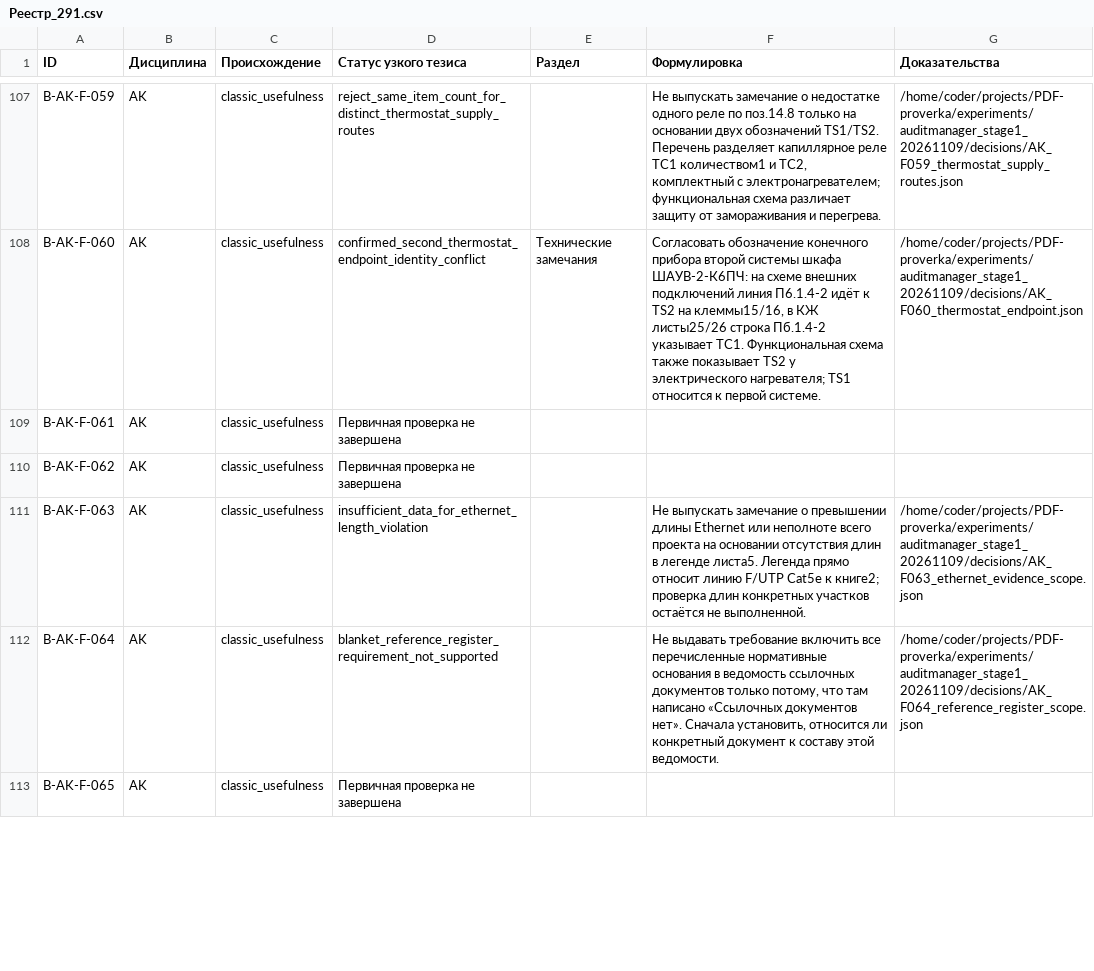
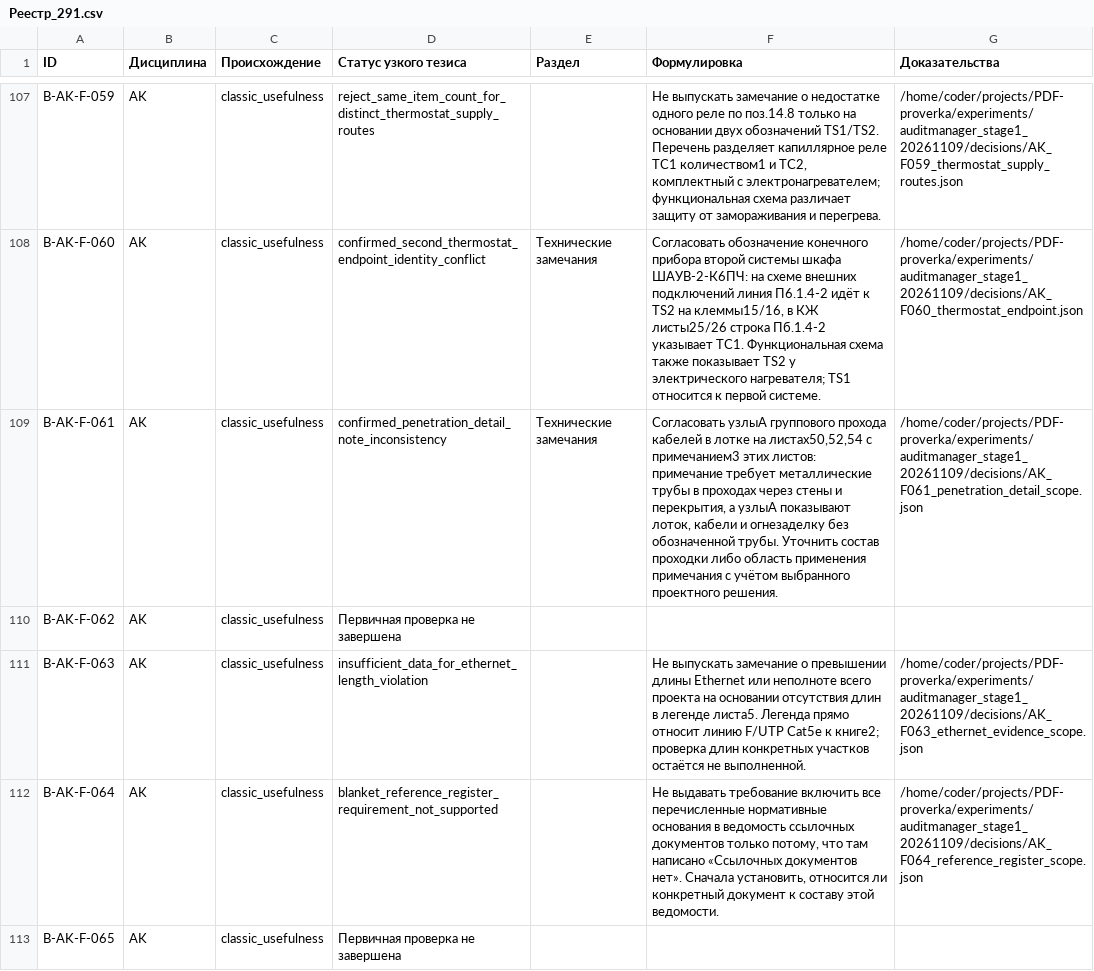
Before and after one commit to SU10KAZ/PDF-proverka, a CSV file: experiments/auditmanager_stage1_20261109/consolidated/Реестр_291.csv, drawn as a sheet; only a part is shown, gaps mark what is left out.

```diff
--- a/experiments/auditmanager_stage1_20261109/consolidated/Реестр_291.csv
+++ b/experiments/auditmanager_stage1_20261109/consolidated/Реестр_291.csv
@@ -108,3 +108,3 @@ B-AK-F-059,AK,classic_usefulness,reject_same_item_count_for_distinct_thermostat_
 B-AK-F-060,AK,classic_usefulness,confirmed_second_thermostat_endpoint_identity_conflict,Технические замечания,"Согласовать обозначение конечного прибора второй системы шкафа ШАУВ-2-К6ПЧ: на схеме внешних подключений линия П6.1.4-2 идёт к TS2 на клеммы15/16, в КЖ листы25/26 строка Пб.1.4-2 указывает ТС1. Функциональная схема также показывает TS2 у электрического нагревателя; TS1 относится к первой системе.",/home/coder/projects/PDF-proverka/experiments/auditmanager_stage1_20261109/decisions/AK_F060_thermostat_endpoint.json
-B-AK-F-061,AK,classic_usefulness,Первичная проверка не завершена,,,
+B-AK-F-061,AK,classic_usefulness,confirmed_penetration_detail_note_inconsistency,Технические замечания,"Согласовать узлыА группового прохода кабелей в лотке на листах50,52,54 с примечанием3 этих листов: примечание требует металлические трубы в проходах через стены и перекрытия, а узлыА показывают лоток, кабели и огнезаделку без обозначенной трубы. Уточнить состав проходки либо область применения примечания с учётом выбранного проектного решения.",/home/coder/projects/PDF-proverka/experiments/auditmanager_stage1_20261109/decisions/AK_F061_penetration_detail_scope.json
 B-AK-F-062,AK,classic_usefulness,Первичная проверка не завершена,,,
```
Also changed, not shown: 5 other files.
